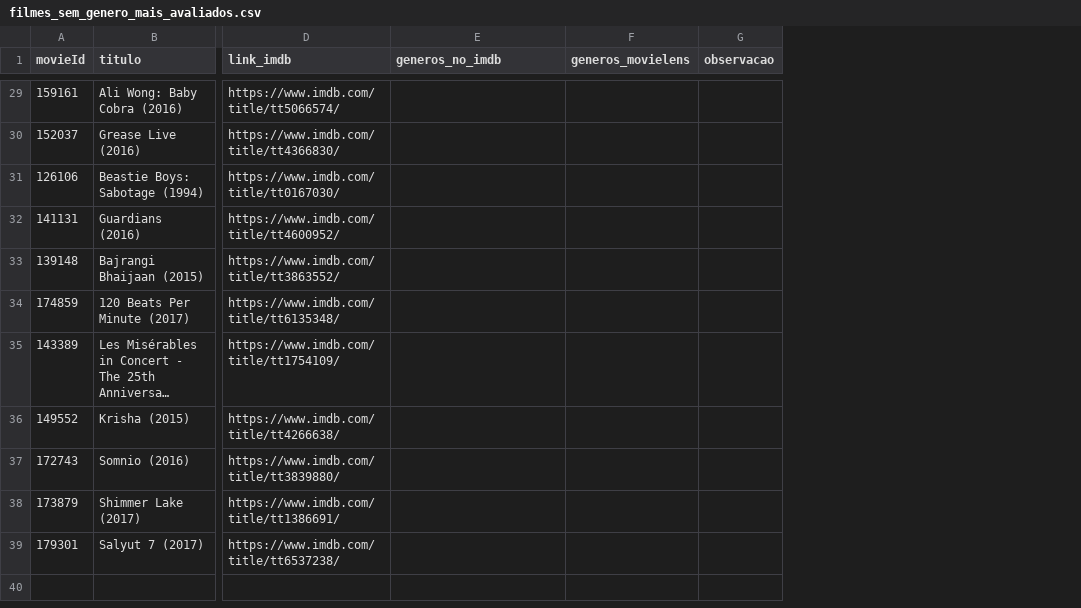
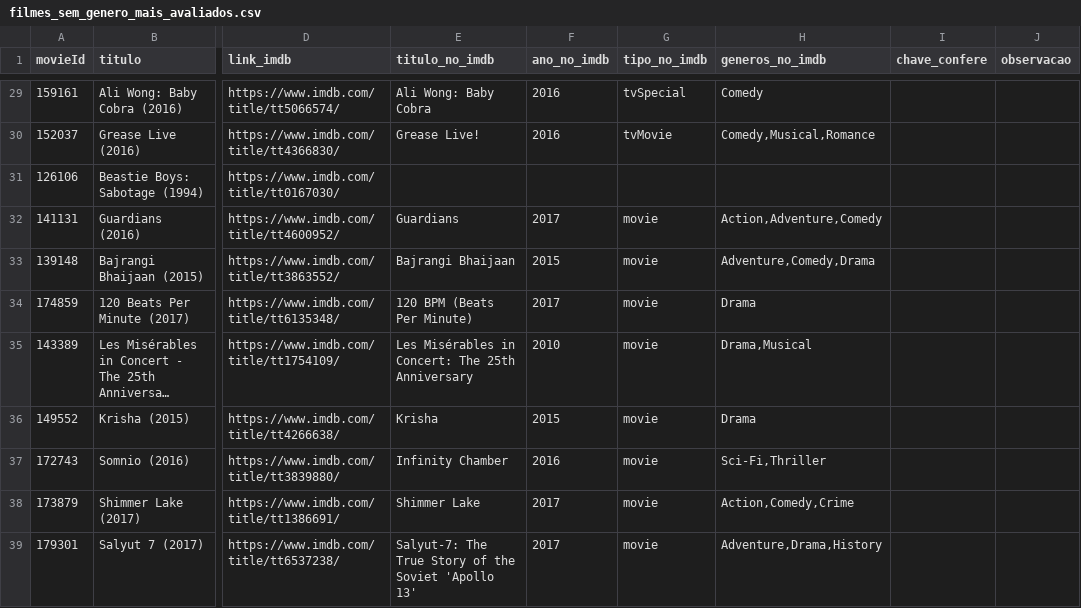
Before and after one commit to ArbenTafili/trabalho-final-mineracao, a CSV file: conferencia_manual/filmes_sem_genero_mais_avaliados.csv, drawn as a sheet; only a part is shown, gaps mark what is left out; long unchanged cells end in …; removed rows and columns are numbered as before the commit, all else as after; the diff covers the shown part only; the diff names each change by its address in the sheet, - before the commit and + after, or states it on an @@ line.

```diff
--- a/conferencia_manual/filmes_sem_genero_mais_avaliados.csv
+++ b/conferencia_manual/filmes_sem_genero_mais_avaliados.csv
+column E (titulo_no_imdb), rows 29-39: Ali Wong: Baby Cobra | Grease Live! |  | Guardians | Bajrangi Bhaijaan | 120 BPM (Beats Per Minute) | Les Misérables in Concert: The 25th Anniversary | Krisha | Infinity Chamber | Shimmer Lake | Salyut-7: The True Story of the Soviet 'Apollo 13'
+column F (ano_no_imdb), rows 29-39: 2016 | 2016 |  | 2017 | 2015 | 2017 | 2010 | 2015 | 2016 | 2017 | 2017
+column G (tipo_no_imdb), rows 29-39: tvSpecial | tvMovie |  | movie | movie | movie | movie | movie | movie | movie | movie
-column F (generos_movielens), empty
+column I (chave_confere), empty
-H29 (generos_no_imdb): (empty)
+H29 (generos_no_imdb): Comedy
-H30 (generos_no_imdb): (empty)
+H30 (generos_no_imdb): Comedy,Musical,Romance
-H32 (generos_no_imdb): (empty)
+H32 (generos_no_imdb): Action,Adventure,Comedy
-H33 (generos_no_imdb): (empty)
+H33 (generos_no_imdb): Adventure,Comedy,Drama
-H34 (generos_no_imdb): (empty)
+H34 (generos_no_imdb): Drama
-H35 (generos_no_imdb): (empty)
+H35 (generos_no_imdb): Drama,Musical
-H36 (generos_no_imdb): (empty)
+H36 (generos_no_imdb): Drama
-H37 (generos_no_imdb): (empty)
+H37 (generos_no_imdb): Sci-Fi,Thriller
-H38 (generos_no_imdb): (empty)
+H38 (generos_no_imdb): Action,Comedy,Crime
-H39 (generos_no_imdb): (empty)
+H39 (generos_no_imdb): Adventure,Drama,History
```
Also changed, not shown: 27 edited cells elsewhere in this file, 4 other files.
